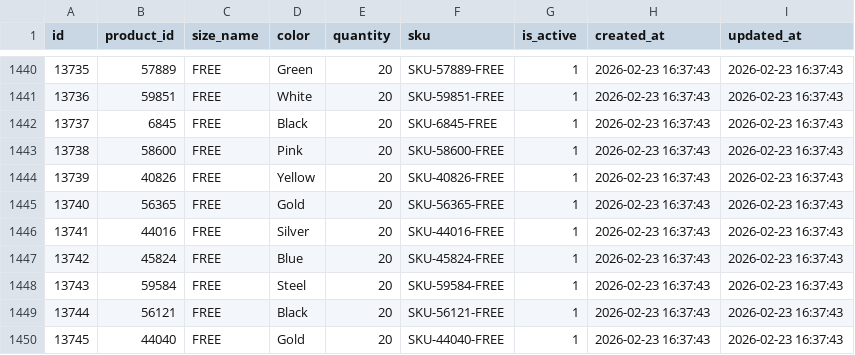
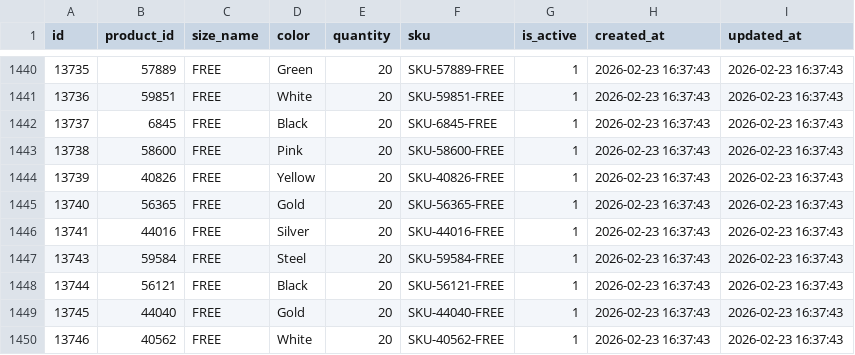
Before and after one commit to SKNETWORKS-FAMILY-AICAMP/SKN21-FINAL-5TEAM, a CSV file: scripts/data/productoptions.csv, drawn as a sheet; only a part is shown, gaps mark what is left out; the shorter side is filled out with more unchanged rows.

```diff
--- a/scripts/data/productoptions.csv
+++ b/scripts/data/productoptions.csv
@@ -1446,3 +1446,2 @@
 13741,44016,FREE,Silver,20,SKU-44016-FREE,1,"2026-02-23 16:37:43","2026-02-23 16:37:43"
-13742,45824,FREE,Blue,20,SKU-45824-FREE,1,"2026-02-23 16:37:43","2026-02-23 16:37:43"
 13743,59584,FREE,Steel,20,SKU-59584-FREE,1,"2026-02-23 16:37:43","2026-02-23 16:37:43"
```
Also changed, not shown: scripts/data/categories.csv, scripts/data/productimages.csv, 4 other files.
